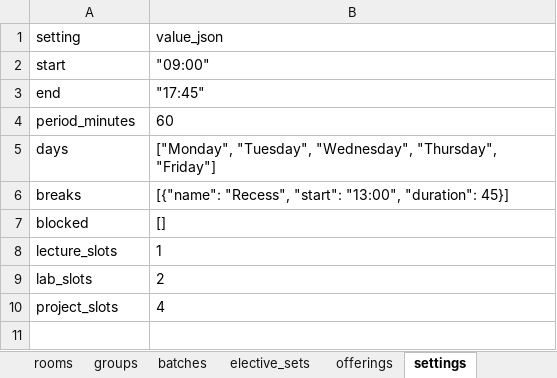
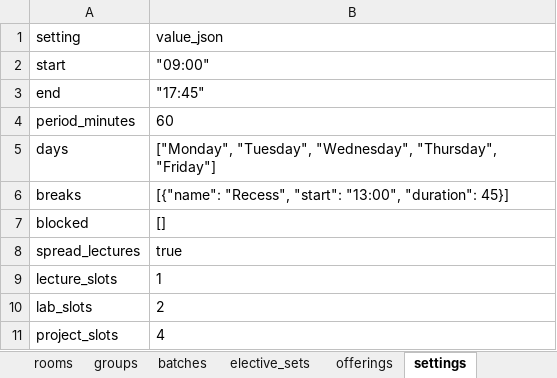
Before and after one commit to omkawate/timetable, an Excel workbook: sample_data/it_presentation.xlsx, sheet settings, drawn as a sheet; values as stored, in another font and other column widths than the file's, no borders; the diff names each change by its address in the sheet, - before the commit and + after, or states it on an @@ line.

```diff
--- a/sample_data/it_presentation.xlsx (sheet settings)
+++ b/sample_data/it_presentation.xlsx (sheet settings)
+row 8: spread_lectures | true
```
Also changed, not shown: sheet offerings, sheet batches, sheet teachers, sheet rooms, 21 other files.
